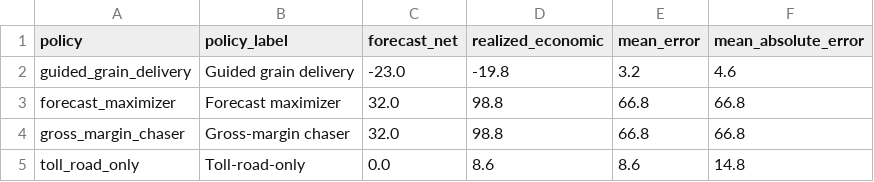
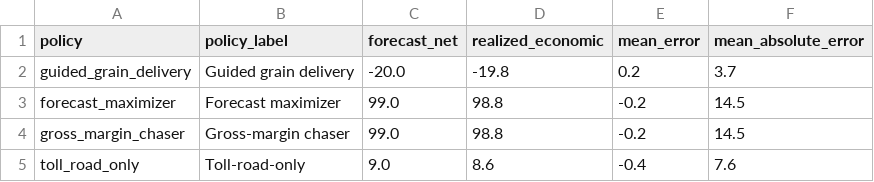
Before and after one commit to raphaelroshan/market-of-ash, a CSV file: research/playtest_simulation/forecast_calibration.csv, drawn as a sheet.

```diff
--- a/research/playtest_simulation/forecast_calibration.csv
+++ b/research/playtest_simulation/forecast_calibration.csv
@@ -1,5 +1,5 @@
 policy,policy_label,forecast_net,realized_economic,mean_error,mean_absolute_error
-guided_grain_delivery,Guided grain delivery,-23.0,-19.8,3.2,4.6
-forecast_maximizer,Forecast maximizer,32.0,98.8,66.8,66.8
-gross_margin_chaser,Gross-margin chaser,32.0,98.8,66.8,66.8
-toll_road_only,Toll-road-only,0.0,8.6,8.6,14.8
+guided_grain_delivery,Guided grain delivery,-20.0,-19.8,0.2,3.7
+forecast_maximizer,Forecast maximizer,99.0,98.8,-0.2,14.5
+gross_margin_chaser,Gross-margin chaser,99.0,98.8,-0.2,14.5
+toll_road_only,Toll-road-only,9.0,8.6,-0.4,7.6
```
Also changed, not shown: research/playtest_simulation/policy_summary.csv, research/playtest_simulation/simulated_runs.csv, 23 other files.
